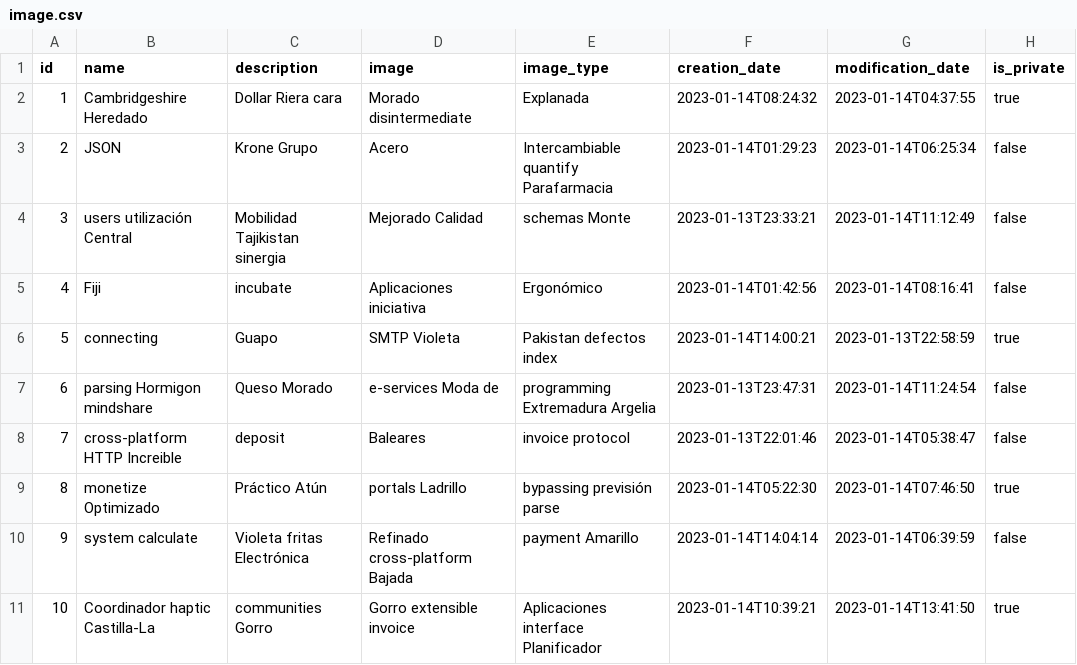
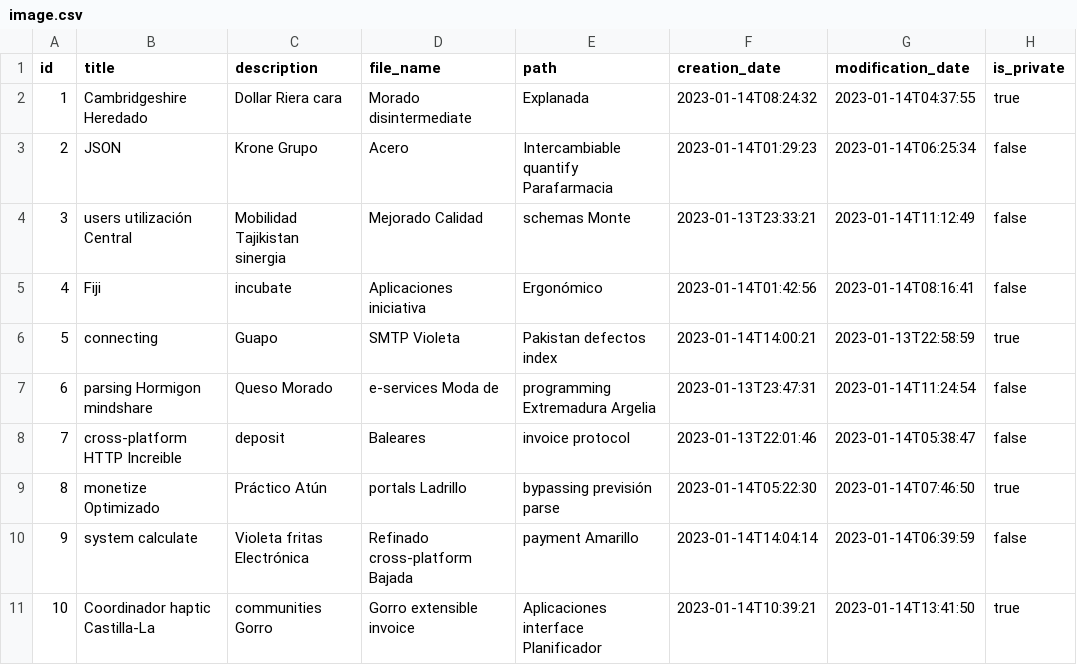
Before and after one commit to Aespartal/Project-Web, a CSV file: backend/src/main/resources/config/liquibase/fake-data/image.csv, drawn as a sheet; only a part is shown; the diff names each change by its address in the sheet, - before the commit and + after, or states it on an @@ line.

```diff
--- a/backend/src/main/resources/config/liquibase/fake-data/image.csv
+++ b/backend/src/main/resources/config/liquibase/fake-data/image.csv
-B1: name
+B1: title
-D1: image
+D1: file_name
-E1: image_type
+E1: path
```
Also changed, not shown: 10 other files.
